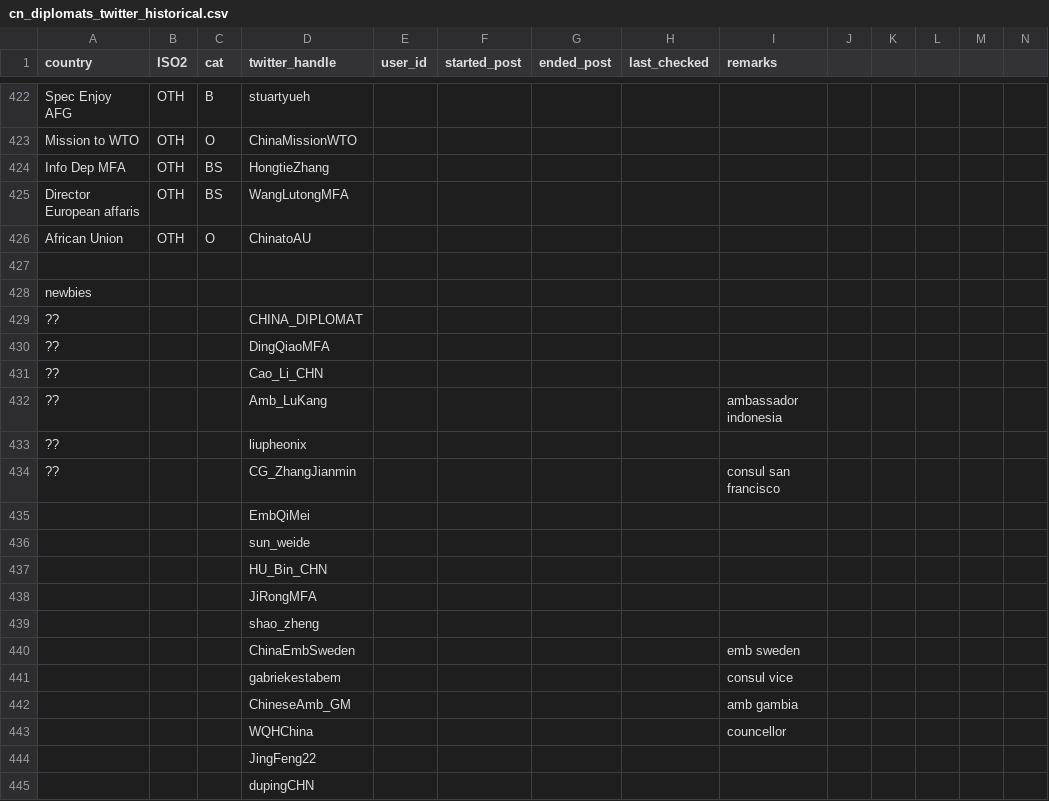
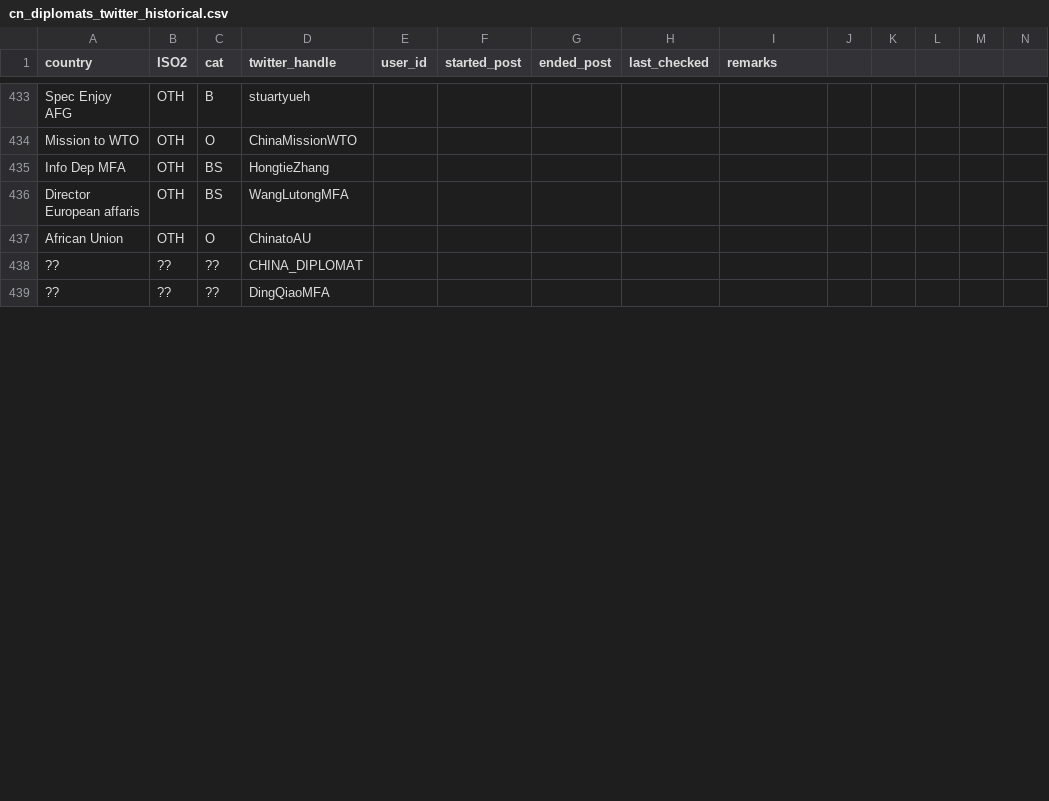
Before and after one commit to schliebs/disinfo, a CSV file: inst/extdata/cn/cn_diplomats_twitter_historical.csv, drawn as a sheet; only a part is shown, gaps mark what is left out; removed rows and columns are numbered as before the commit, all else as after; rows hold the shown columns only; the diff covers the shown part only; the diff names each change by its address in the sheet, - before the commit and + after, or states it on an @@ line.

```diff
--- a/inst/extdata/cn/cn_diplomats_twitter_historical.csv
+++ b/inst/extdata/cn/cn_diplomats_twitter_historical.csv
-row 427: (empty)
-row 428: newbies
-B438:B439 (ISO2): (empty)
+B438:B439 (ISO2): ??
-C438:C439 (cat): (empty)
+C438:C439 (cat): ??
-row 431: ?? |  |  | Cao_Li_CHN
-row 432: ?? |  |  | Amb_LuKang |  |  |  |  | ambassador indonesia
-row 433: ?? |  |  | liupheonix
-row 434: ?? |  |  | CG_ZhangJianmin |  |  |  |  | consul san francisco
-row 435:  |  |  | EmbQiMei
-row 436:  |  |  | sun_weide
-row 437:  |  |  | HU_Bin_CHN
-row 438:  |  |  | JiRongMFA
-row 439:  |  |  | shao_zheng
-row 440:  |  |  | ChinaEmbSweden |  |  |  |  | emb sweden
-row 441:  |  |  | gabriekestabem |  |  |  |  | consul vice
-row 442:  |  |  | ChineseAmb_GM |  |  |  |  | amb gambia
-row 443:  |  |  | WQHChina |  |  |  |  | councellor
-row 444:  |  |  | JingFeng22
-row 445:  |  |  | dupingCHN
```
Also changed, not shown: 21 added rows, 13 removed rows and 5 edited cells elsewhere in this file, inst/extdata/ru/twitter_ru_dips.csv, 3 other files.
